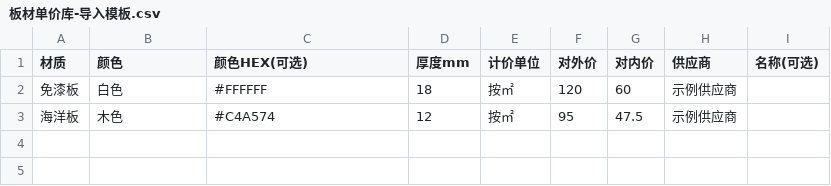
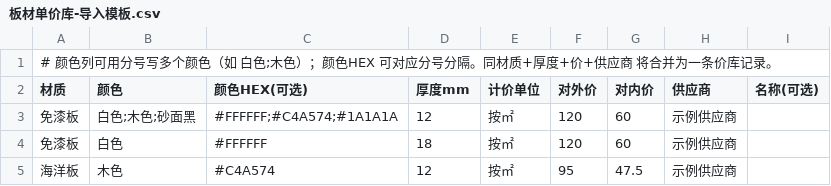
Before and after one commit to raintea223-art/Parti-MR2525, a CSV file: data/feishu/板材单价库-导入模板.csv, drawn as a sheet; the diff names each change by its address in the sheet, - before the commit and + after, or states it on an @@ line.

```diff
--- a/data/feishu/板材单价库-导入模板.csv
+++ b/data/feishu/板材单价库-导入模板.csv
+row 1: # 颜色列可用分号写多个颜色（如 白色;木色）；颜色HEX 可对应分号分隔。同材质+厚度+价+供应商 将合并为一条价库记录。
+row 3: 免漆板 | 白色;木色;砂面黑 | #FFFFFF;#C4A574;#1A1A1A | 12 | 按㎡ | 120 | 60 | 示例供应商
```
Also changed, not shown: 54 other files.
